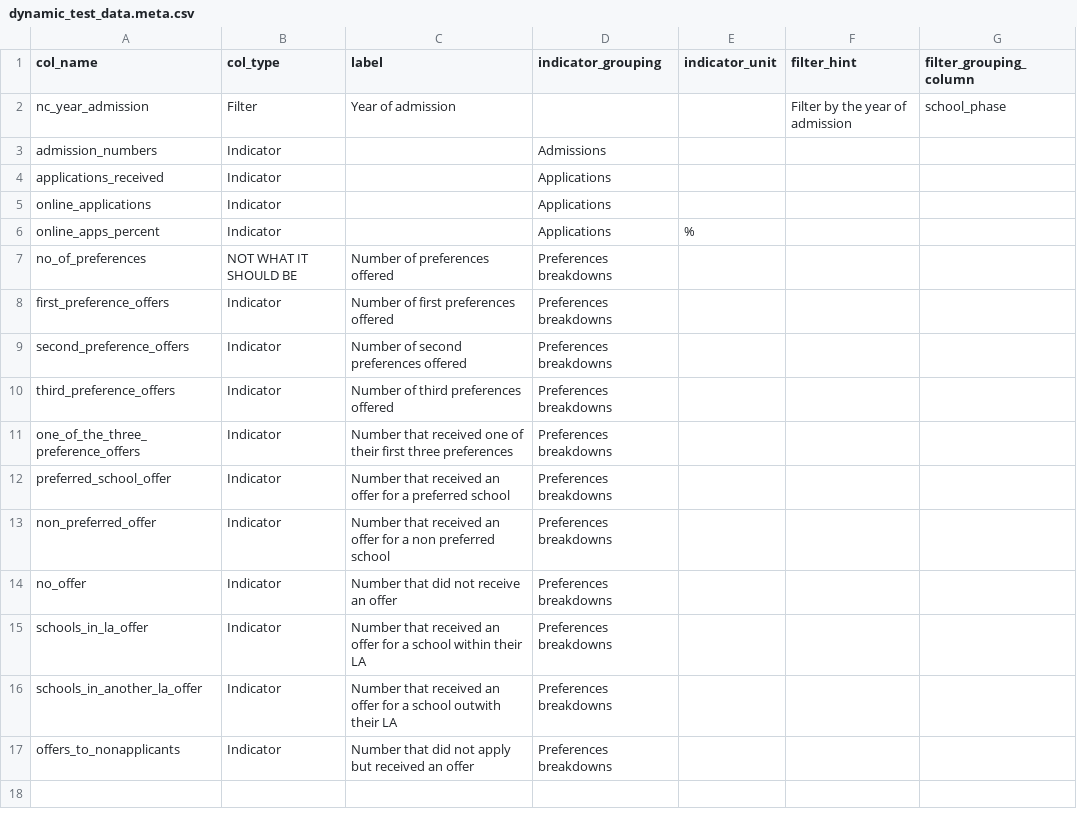
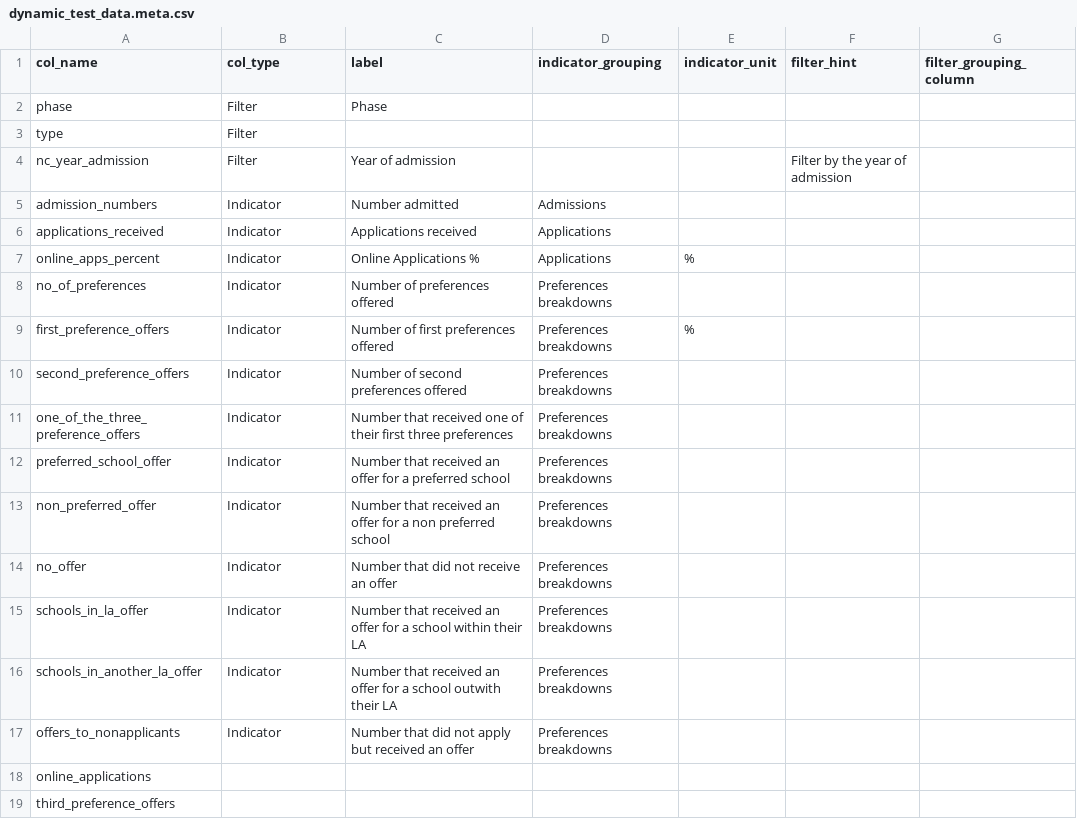
Before and after one commit to dfe-analytical-services/ees-data-screener, a CSV file: data_metadata/dynamic_test_data.meta.csv, drawn as a sheet.

Commit message:
test data manipulation

```diff
--- a/data_metadata/dynamic_test_data.meta.csv
+++ b/data_metadata/dynamic_test_data.meta.csv
@@ -1,11 +1,11 @@
 col_name,col_type,label,indicator_grouping,indicator_unit,filter_hint,filter_grouping_column
-nc_year_admission,Filter,Year of admission,,,Filter by the year of admission,school_phase
-admission_numbers,Indicator,,Admissions,,,
-applications_received,Indicator,,Applications,,,
-online_applications ,Indicator,,Applications,,,
-online_apps_percent,Indicator,,Applications,%,,
-no_of_preferences,NOT WHAT IT SHOULD BE,Number of preferences offered,Preferences breakdowns,,,
-first_preference_offers,Indicator,Number of first preferences offered,Preferences breakdowns,,,
+phase,Filter,Phase,,,,
+type,Filter,,,,,
+nc_year_admission,Filter,Year of admission,,,Filter by the year of admission,
+admission_numbers,Indicator,Number admitted,Admissions,,,
+applications_received,Indicator,Applications received,Applications,,,
+online_apps_percent,Indicator,Online Applications %,Applications,%,,
+no_of_preferences,Indicator,Number of preferences offered,Preferences breakdowns,,,
+first_preference_offers,Indicator,Number of first preferences offered,Preferences breakdowns,%,,
 second_preference_offers,Indicator,Number of second preferences offered,Preferences breakdowns,,,
-third_preference_offers,Indicator,Number of third preferences offered,Preferences breakdowns,,,
 one_of_the_three_preference_offers,Indicator,Number that received one of their first three preferences,Preferences breakdowns,,,
@@ -17 +17,3 @@ schools_in_another_la_offer,Indicator,Number that received an offer for a school
 offers_to_nonapplicants,Indicator,Number that did not apply but received an offer,Preferences breakdowns,,,
+online_applications,,,,,,
+third_preference_offers,,,,,,
```
Also changed, not shown: 1 other file.
